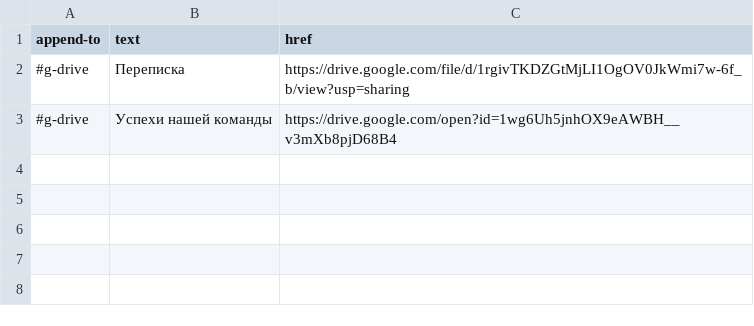
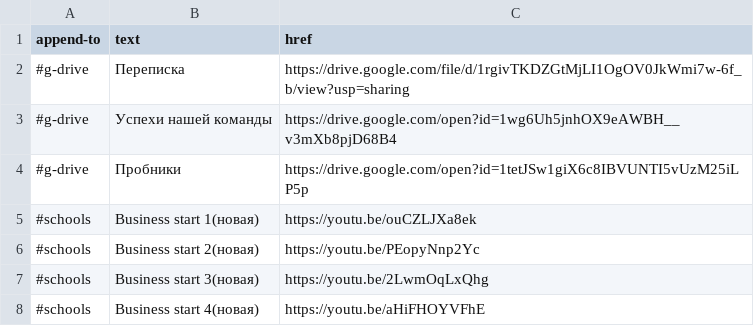
Before and after one commit to AntonC9018/phallala, a CSV file: links/text.csv, drawn as a sheet.

Commit message:
added some links

```diff
--- a/links/text.csv
+++ b/links/text.csv
@@ -3 +3,6 @@ append-to,text,href
 #g-drive,Успехи нашей команды,https://drive.google.com/open?id=1wg6Uh5jnhOX9eAWBH__v3mXb8pjD68B4
+#g-drive,Пробники,https://drive.google.com/open?id=1tetJSw1giX6c8IBVUNTI5vUzM25iLP5p
+#schools,Business start 1(новая),https://youtu.be/ouCZLJXa8ek
+#schools,Business start 2(новая),https://youtu.be/PEopyNnp2Yc
+#schools,Business start 3(новая),https://youtu.be/2LwmOqLxQhg
+#schools,Business start 4(новая),https://youtu.be/aHiFHOYVFhE
```
